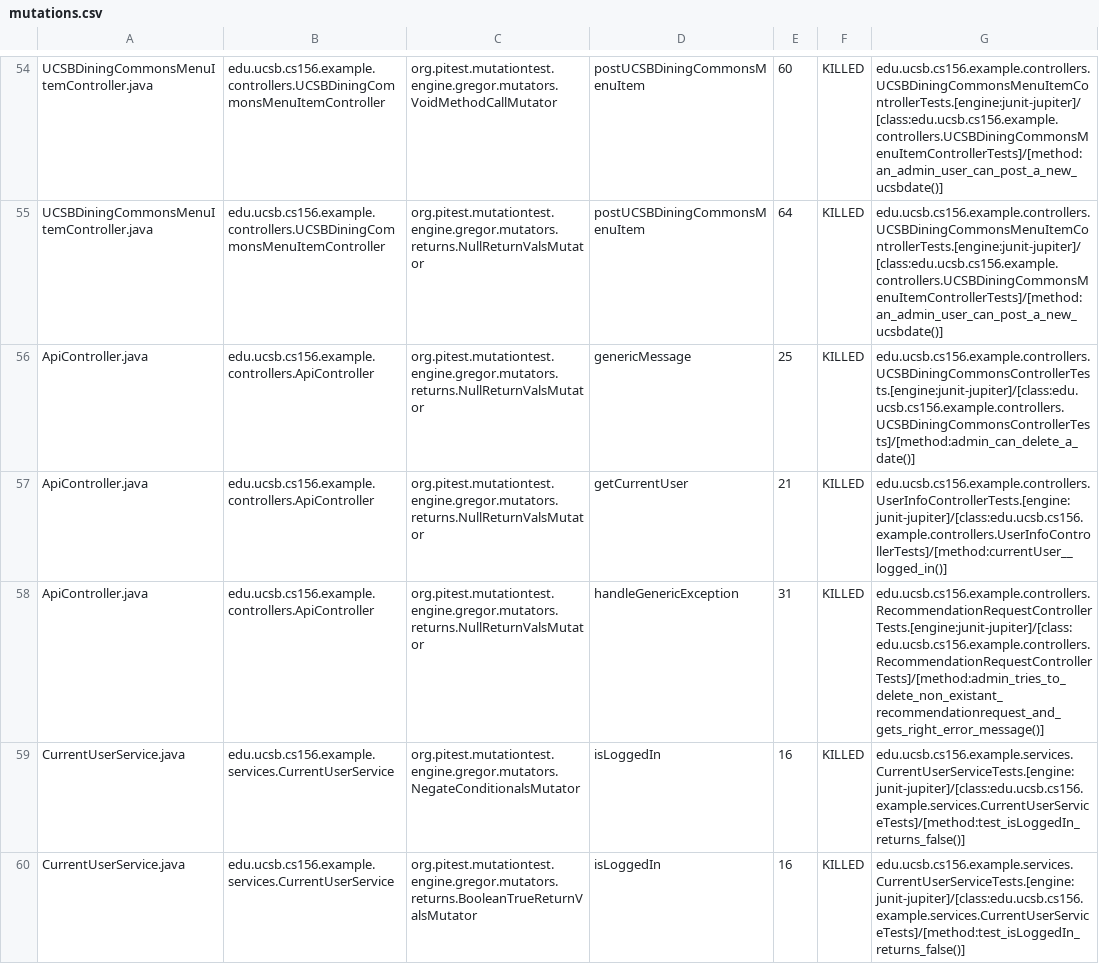
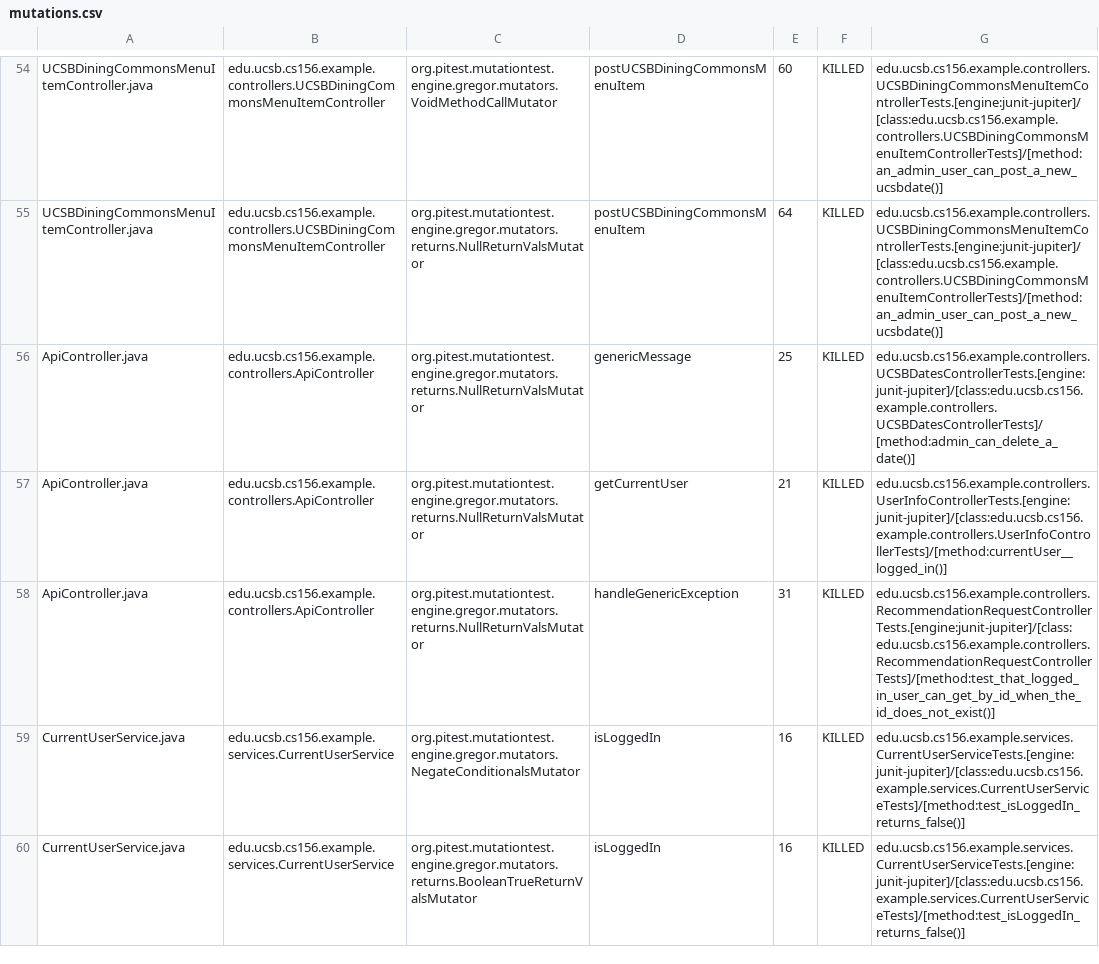
Before and after one commit to ucsb-cs156-f23/team02-f23-6pm-2, a CSV file: prs/48/pitest/mutations.csv, drawn as a sheet; only a part is shown, gaps mark what is left out.

Commit message:
Deploying to gh-pages from @ ucsb-cs156-f23/team02-f23-6pm-2@4671d7c9c7d10d7386205d971e84481411889772 🚀

```diff
--- a/prs/48/pitest/mutations.csv
+++ b/prs/48/pitest/mutations.csv
@@ -55,5 +55,5 @@ UCSBDiningCommonsMenuItemController.java,edu.ucsb.cs156.example.controllers.UCSB
 UCSBDiningCommonsMenuItemController.java,edu.ucsb.cs156.example.controllers.UCSBDiningCommonsMenuItemController,org.pitest.mutationtest.engine.gregor.mutators.returns.NullReturnValsMutator,postUCSBDiningCommonsMenuItem,64,KILLED,edu.ucsb.cs156.example.controllers.UCSBDiningCommonsMenuItemControllerTests.[engine:junit-jupiter]/[class:edu.ucsb.cs156.example.controllers.UCSBDiningCommonsMenuItemControllerTests]/[method:an_admin_user_can_post_a_new_ucsbdate()]
-ApiController.java,edu.ucsb.cs156.example.controllers.ApiController,org.pitest.mutationtest.engine.gregor.mutators.returns.NullReturnValsMutator,genericMessage,25,KILLED,edu.ucsb.cs156.example.controllers.UCSBDiningCommonsControllerTests.[engine:junit-jupiter]/[class:edu.ucsb.cs156.example.controllers.UCSBDiningCommonsControllerTests]/[method:admin_can_delete_a_date()]
+ApiController.java,edu.ucsb.cs156.example.controllers.ApiController,org.pitest.mutationtest.engine.gregor.mutators.returns.NullReturnValsMutator,genericMessage,25,KILLED,edu.ucsb.cs156.example.controllers.UCSBDatesControllerTests.[engine:junit-jupiter]/[class:edu.ucsb.cs156.example.controllers.UCSBDatesControllerTests]/[method:admin_can_delete_a_date()]
 ApiController.java,edu.ucsb.cs156.example.controllers.ApiController,org.pitest.mutationtest.engine.gregor.mutators.returns.NullReturnValsMutator,getCurrentUser,21,KILLED,edu.ucsb.cs156.example.controllers.UserInfoControllerTests.[engine:junit-jupiter]/[class:edu.ucsb.cs156.example.controllers.UserInfoControllerTests]/[method:currentUser__logged_in()]
-ApiController.java,edu.ucsb.cs156.example.controllers.ApiController,org.pitest.mutationtest.engine.gregor.mutators.returns.NullReturnValsMutator,handleGenericException,31,KILLED,edu.ucsb.cs156.example.controllers.RecommendationRequestControllerTests.[engine:junit-jupiter]/[class:edu.ucsb.cs156.example.controllers.RecommendationRequestControllerTests]/[method:admin_tries_to_delete_non_existant_recommendationrequest_and_gets_right_error_message()]
+ApiController.java,edu.ucsb.cs156.example.controllers.ApiController,org.pitest.mutationtest.engine.gregor.mutators.returns.NullReturnValsMutator,handleGenericException,31,KILLED,edu.ucsb.cs156.example.controllers.RecommendationRequestControllerTests.[engine:junit-jupiter]/[class:edu.ucsb.cs156.example.controllers.RecommendationRequestControllerTests]/[method:test_that_logged_in_user_can_get_by_id_when_the_id_does_not_exist()]
 CurrentUserService.java,edu.ucsb.cs156.example.services.CurrentUserService,org.pitest.mutationtest.engine.gregor.mutators.NegateConditionalsMutator,isLoggedIn,16,KILLED,edu.ucsb.cs156.example.services.CurrentUserServiceTests.[engine:junit-jupiter]/[class:edu.ucsb.cs156.example.services.CurrentUserServiceTests]/[method:test_isLoggedIn_returns_false()]
```
Also changed, not shown: 13 other files.
